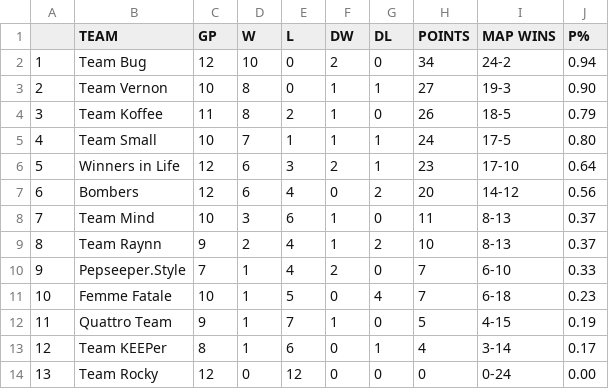
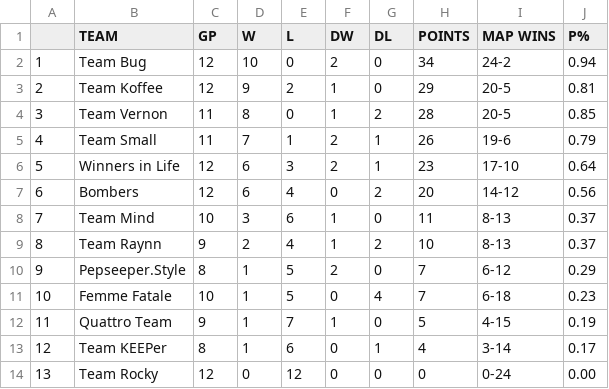
Before and after one commit to Aryss/aryss.github.io, a CSV file: ascup/data.csv, drawn as a sheet.

```diff
--- a/ascup/data.csv
+++ b/ascup/data.csv
@@ -2,5 +2,5 @@
 1,Team Bug,12,10,0,2,0,34,24-2,0.94
-2,Team Vernon,10,8,0,1,1,27,19-3,0.90
-3,Team Koffee,11,8,2,1,0,26,18-5,0.79
-4,Team Small,10,7,1,1,1,24,17-5,0.80
+2,Team Koffee,12,9,2,1,0,29,20-5,0.81
+3,Team Vernon,11,8,0,1,2,28,20-5,0.85
+4,Team Small,11,7,1,2,1,26,19-6,0.79
 5,Winners in Life,12,6,3,2,1,23,17-10,0.64
@@ -9,3 +9,3 @@
 8,Team Raynn,9,2,4,1,2,10,8-13,0.37
-9,Pepseeper.Style,7,1,4,2,0,7,6-10,0.33
+9,Pepseeper.Style,8,1,5,2,0,7,6-12,0.29
 10,Femme Fatale,10,1,5,0,4,7,6-18,0.23
```
Also changed, not shown: ascup/data_ru.csv.
